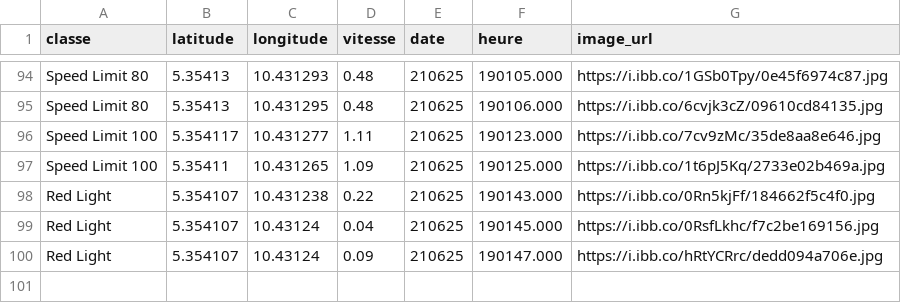
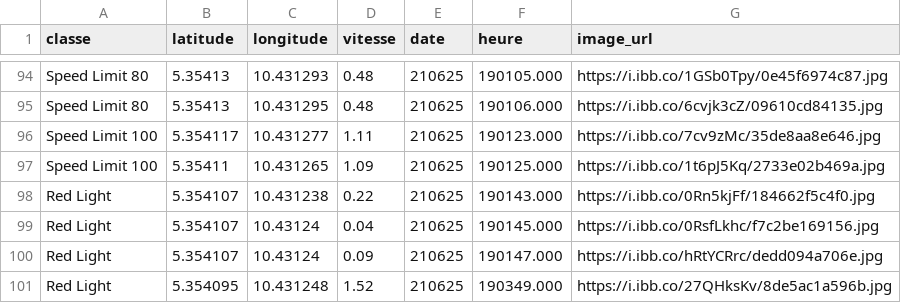
Before and after one commit to Aurel-switch/carte-gps, a CSV file: data_detections.csv, drawn as a sheet; only a part is shown, gaps mark what is left out.

```diff
--- a/data_detections.csv
+++ b/data_detections.csv
@@ -100 +100,2 @@ Red Light,5.354107,10.43124,0.04,210625,190145.000,https://i.ibb.co/0RsfLkhc/f7c
 Red Light,5.354107,10.43124,0.09,210625,190147.000,https://i.ibb.co/hRtYCRrc/dedd094a706e.jpg
+Red Light,5.354095,10.431248,1.52,210625,190349.000,https://i.ibb.co/27QHksKv/8de5ac1a596b.jpg
```
Also changed, not shown: 1 other file.
